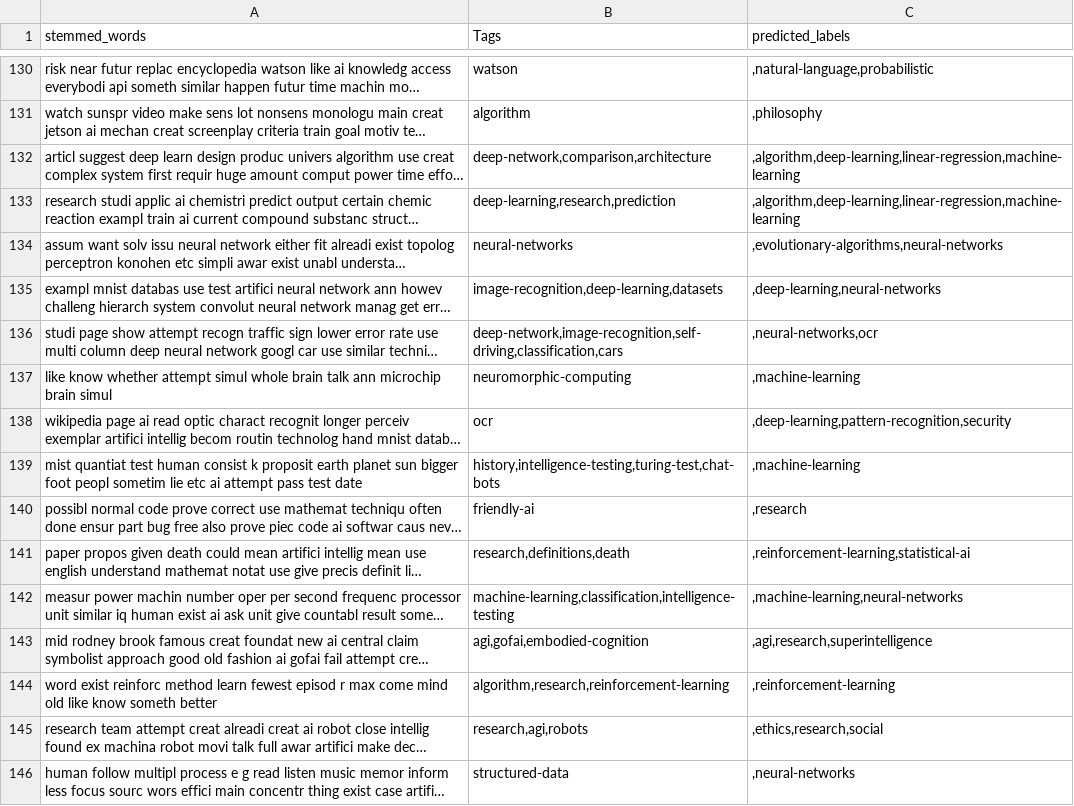
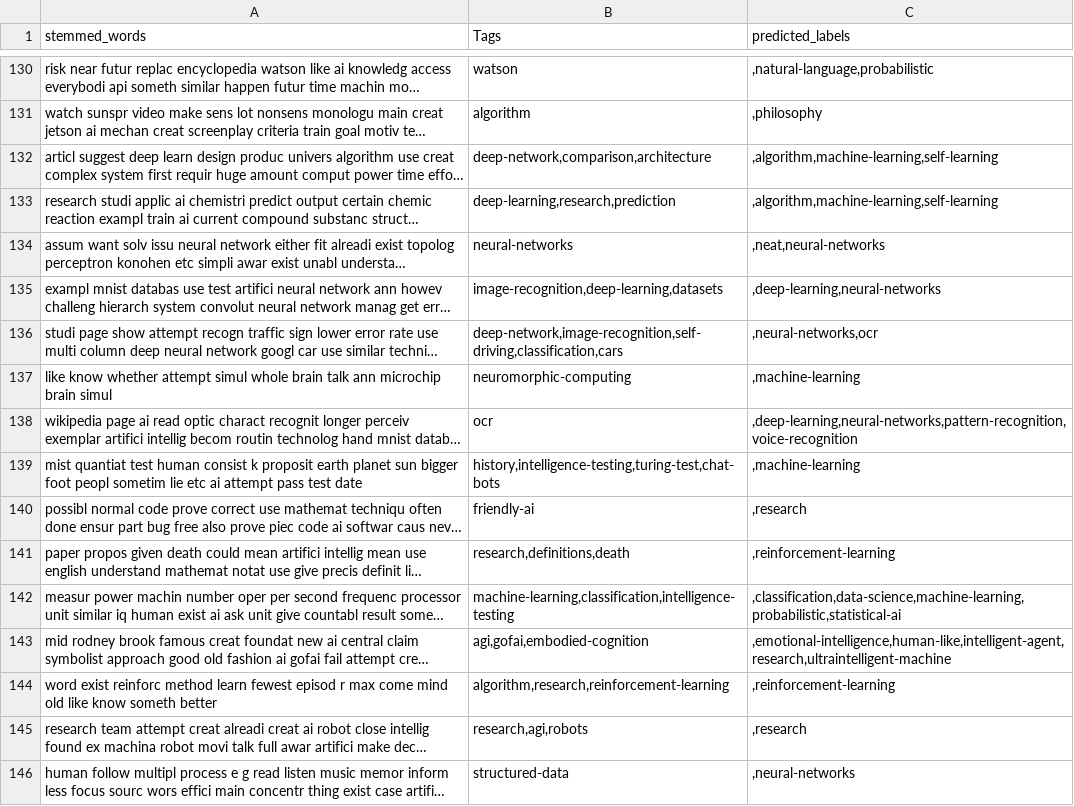
Before and after one commit to abhijithshreesh/TagRecommendationStackOverflow, a CSV file: data/decision_tree_result.csv, drawn as a sheet; only a part is shown, gaps mark what is left out; long unchanged cells end in …; the diff covers the shown part only; the diff names each change by its address in the sheet, - before the commit and + after, or states it on an @@ line.

```diff
--- a/data/decision_tree_result.csv
+++ b/data/decision_tree_result.csv
-C132:C133 (predicted_labels): ,algorithm,deep-learning,linear-regression,machine-learning
+C132:C133 (predicted_labels): ,algorithm,machine-learning,self-learning
-C134 (predicted_labels): ,evolutionary-algorithms,neural-networks
+C134 (predicted_labels): ,neat,neural-networks
-C138 (predicted_labels): ,deep-learning,pattern-recognition,security
+C138 (predicted_labels): ,deep-learning,neural-networks,pattern-recognition,voice-recognition
-C141 (predicted_labels): ,reinforcement-learning,statistical-ai
+C141 (predicted_labels): ,reinforcement-learning
-C142 (predicted_labels): ,machine-learning,neural-networks
+C142 (predicted_labels): ,classification,data-science,machine-learning,probabilistic,statistical-ai
-C143 (predicted_labels): ,agi,research,superintelligence
+C143 (predicted_labels): ,emotional-intelligence,human-like,intelligent-agent,research,ultraintelligent-machine
-C145 (predicted_labels): ,ethics,research,social
+C145 (predicted_labels): ,research
```
Also changed, not shown: 160 edited cells elsewhere in this file, 2 other files.
